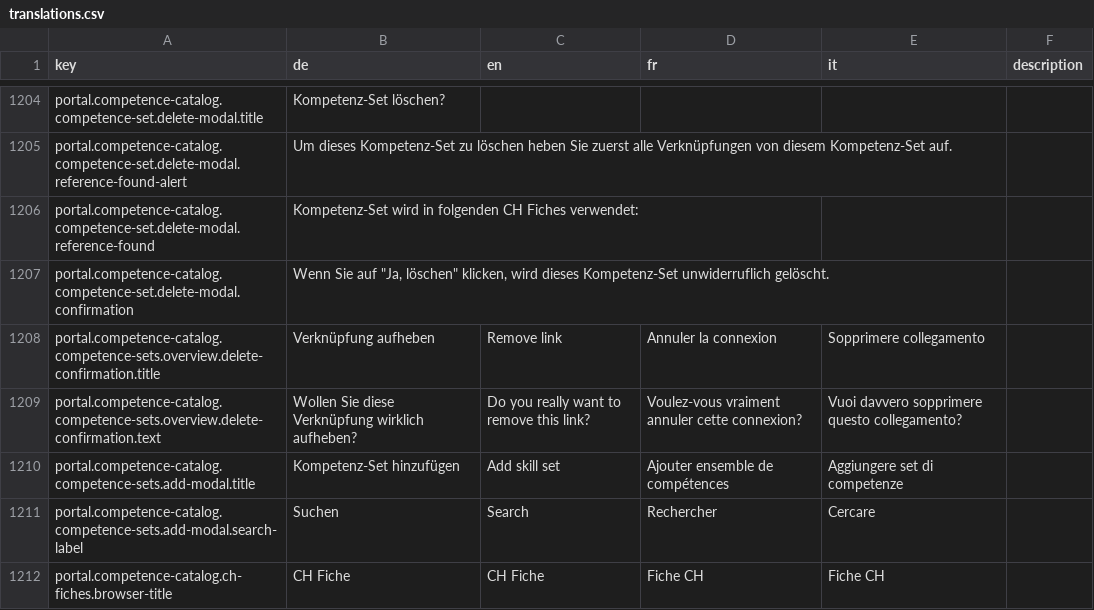
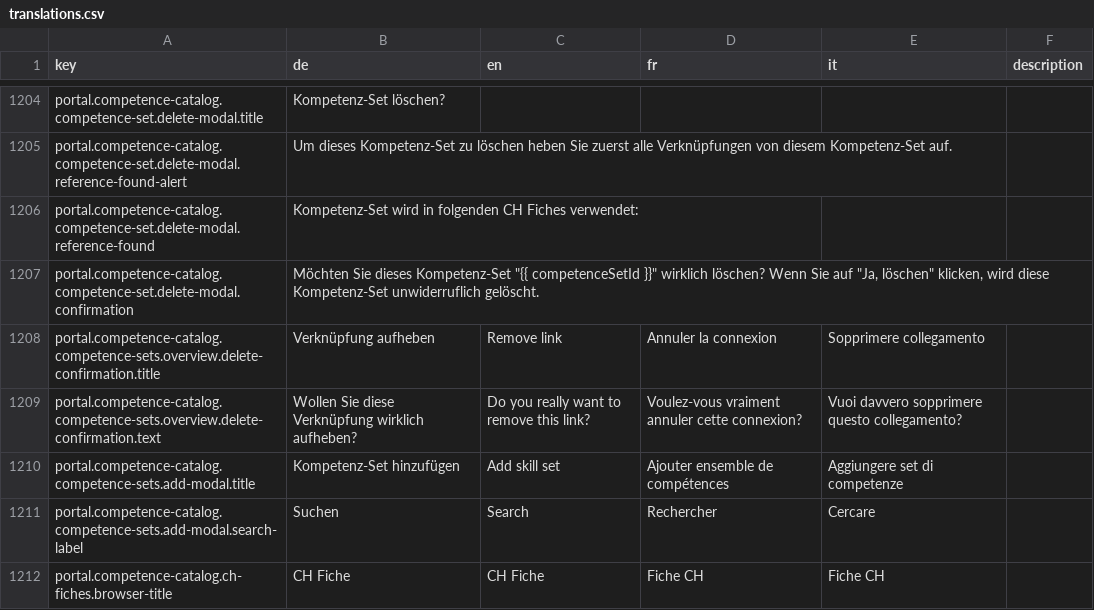
Before and after one commit to 99999989/alv-portal, a CSV file: alv-portal-ui/translations.csv, drawn as a sheet; only a part is shown, gaps mark what is left out.

Commit message:
fix translations, add large modal dialog

```diff
--- a/alv-portal-ui/translations.csv
+++ b/alv-portal-ui/translations.csv
@@ -1206,3 +1206,3 @@ portal.competence-catalog.competence-set.delete-modal.reference-found-alert,Um d
 portal.competence-catalog.competence-set.delete-modal.reference-found,Kompetenz-Set wird in folgenden CH Fiches verwendet:,,,,
-portal.competence-catalog.competence-set.delete-modal.confirmation,"Wenn Sie auf ""Ja, löschen"" klicken, wird dieses Kompetenz-Set unwiderruflich gelöscht.",,,,
+portal.competence-catalog.competence-set.delete-modal.confirmation,"Möchten Sie dieses Kompetenz-Set ""{{ competenceSetId }}"" wirklich löschen? Wenn Sie auf ""Ja, löschen"" klicken, wird diese Kompetenz-Set unwiderruflich gelöscht.",,,,
 portal.competence-catalog.competence-sets.overview.delete-confirmation.title,Verknüpfung aufheben,Remove link,Annuler la connexion,Sopprimere collegamento,
```
Also changed, not shown: 2 other files.
